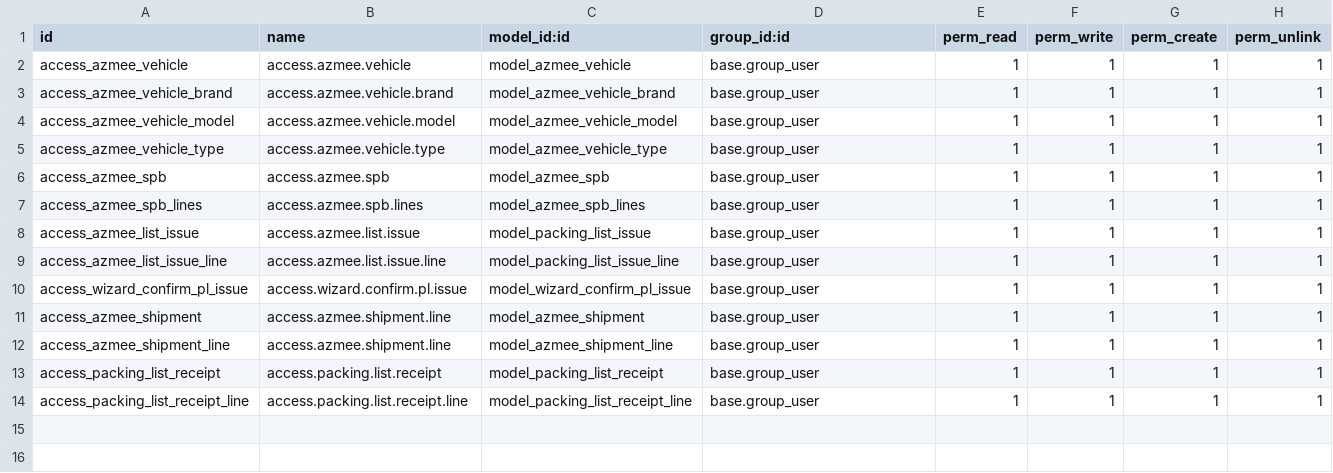
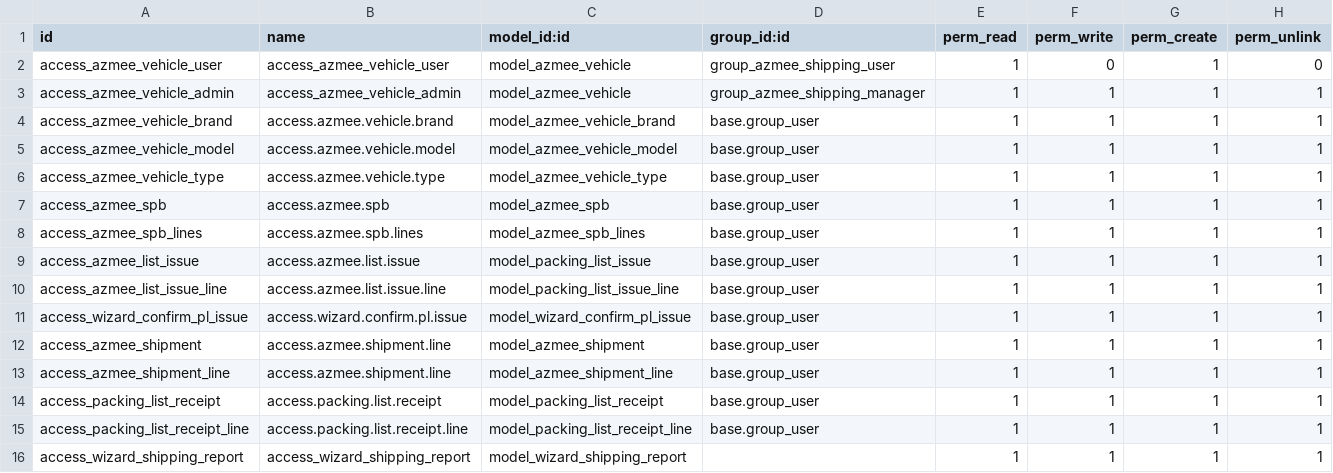
Before and after one commit to mazizf13/odoo-shipping-logistics, a CSV file: azmee_shipping_logistic/security/ir.model.access.csv, drawn as a sheet.

Commit message:
feat: excel report

```diff
--- a/azmee_shipping_logistic/security/ir.model.access.csv
+++ b/azmee_shipping_logistic/security/ir.model.access.csv
@@ -1,3 +1,4 @@
 id,name,model_id:id,group_id:id,perm_read,perm_write,perm_create,perm_unlink
-access_azmee_vehicle,access.azmee.vehicle,model_azmee_vehicle,base.group_user,1,1,1,1
+access_azmee_vehicle_user,access_azmee_vehicle_user,model_azmee_vehicle,group_azmee_shipping_user,1,0,1,0
+access_azmee_vehicle_admin,access_azmee_vehicle_admin,model_azmee_vehicle,group_azmee_shipping_manager,1,1,1,1
 access_azmee_vehicle_brand,access.azmee.vehicle.brand,model_azmee_vehicle_brand,base.group_user,1,1,1,1
@@ -14 +15,2 @@ access_packing_list_receipt,access.packing.list.receipt,model_packing_list_recei
 access_packing_list_receipt_line,access.packing.list.receipt.line,model_packing_list_receipt_line,base.group_user,1,1,1,1
+access_wizard_shipping_report,access_wizard_shipping_report,model_wizard_shipping_report,,1,1,1,1
```
Also changed, not shown: 9 other files.
